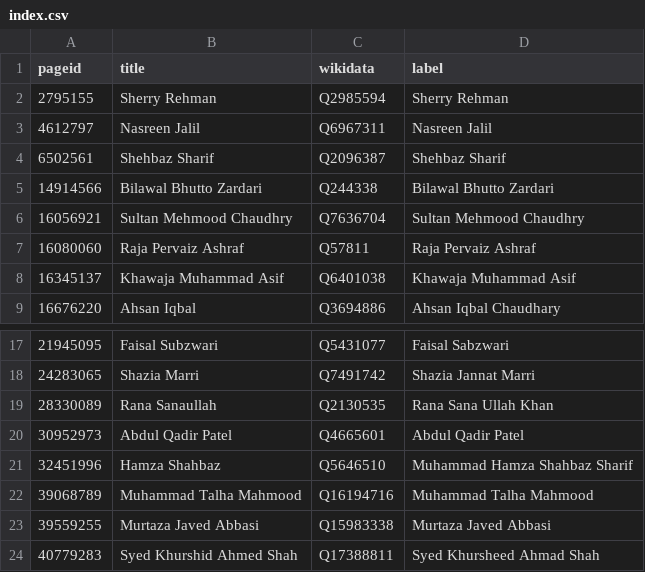
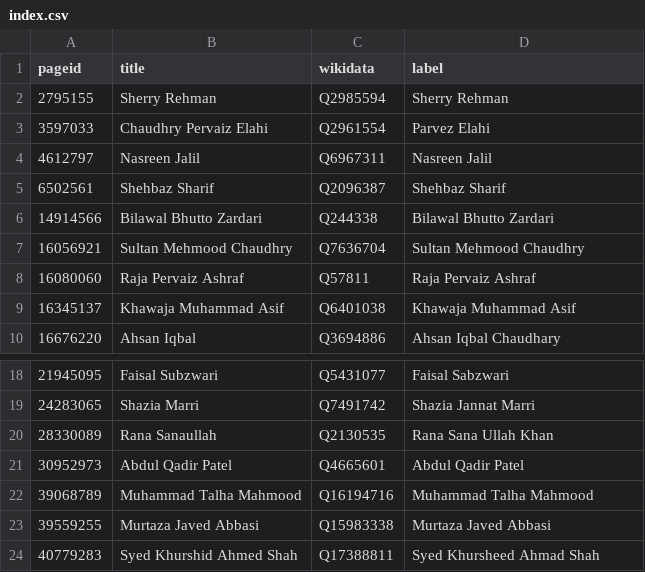
Before and after one commit to every-politician-scrapers/pakistan-ministers, a CSV file: enwiki/index.csv, drawn as a sheet; only a part is shown, gaps mark what is left out; removed rows and columns are numbered as before the commit, all else as after; the diff names each change by its address in the sheet, - before the commit and + after, or states it on an @@ line.

```diff
--- a/enwiki/index.csv
+++ b/enwiki/index.csv
+row 3: 3597033 | Chaudhry Pervaiz Elahi | Q2961554 | Parvez Elahi
-row 21: 32451996 | Hamza Shahbaz | Q5646510 | Muhammad Hamza Shahbaz Sharif
```
Also changed, not shown: 6 other files.
